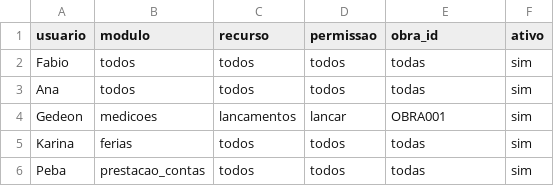
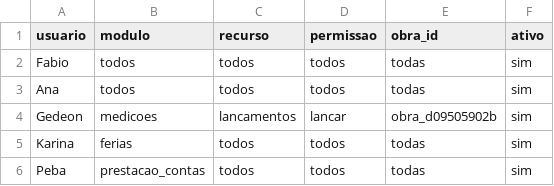
Before and after one commit to fabioser-ai/dragagem-app, a CSV file: data/permissoes_usuarios.csv, drawn as a sheet.

Commit message:
Update permissoes_usuarios.csv

```diff
--- a/data/permissoes_usuarios.csv
+++ b/data/permissoes_usuarios.csv
@@ -3,3 +3,3 @@ Fabio,todos,todos,todos,todas,sim
 Ana,todos,todos,todos,todas,sim
-Gedeon,medicoes,lancamentos,lancar,OBRA001,sim
+Gedeon,medicoes,lancamentos,lancar,obra_d09505902b,sim
 Karina,ferias,todos,todos,todas,sim
```
